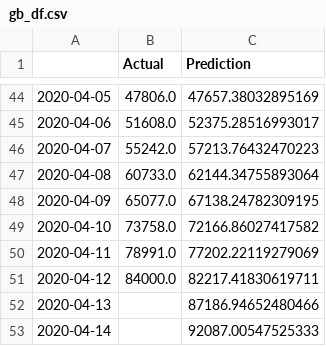
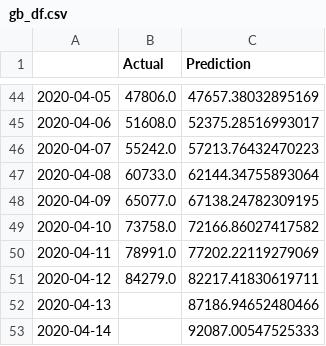
Before and after one commit to bosulliv/covid, a CSV file: data/processed/gb_df.csv, drawn as a sheet; only a part is shown, gaps mark what is left out.

```diff
--- a/data/processed/gb_df.csv
+++ b/data/processed/gb_df.csv
@@ -50,3 +50,3 @@
 2020-04-11,78991.0,77202.22119279069
-2020-04-12,84000.0,82217.41830619711
+2020-04-12,84279.0,82217.41830619711
 2020-04-13,,87186.94652480466
```
Also changed, not shown: data/processed/it_df.csv, 11 other files.
